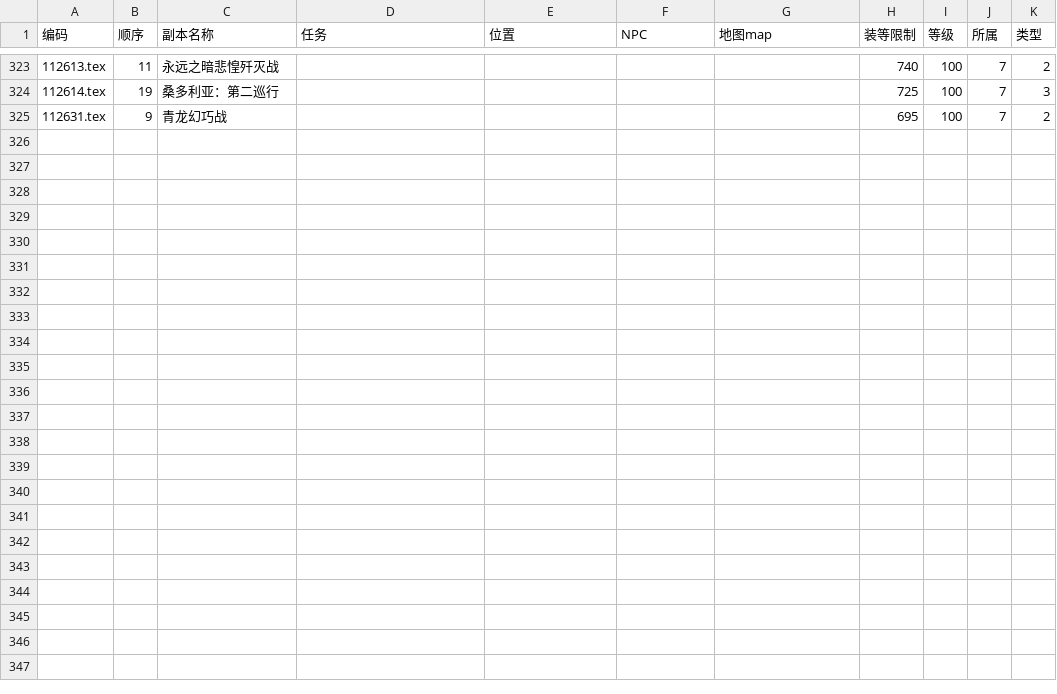
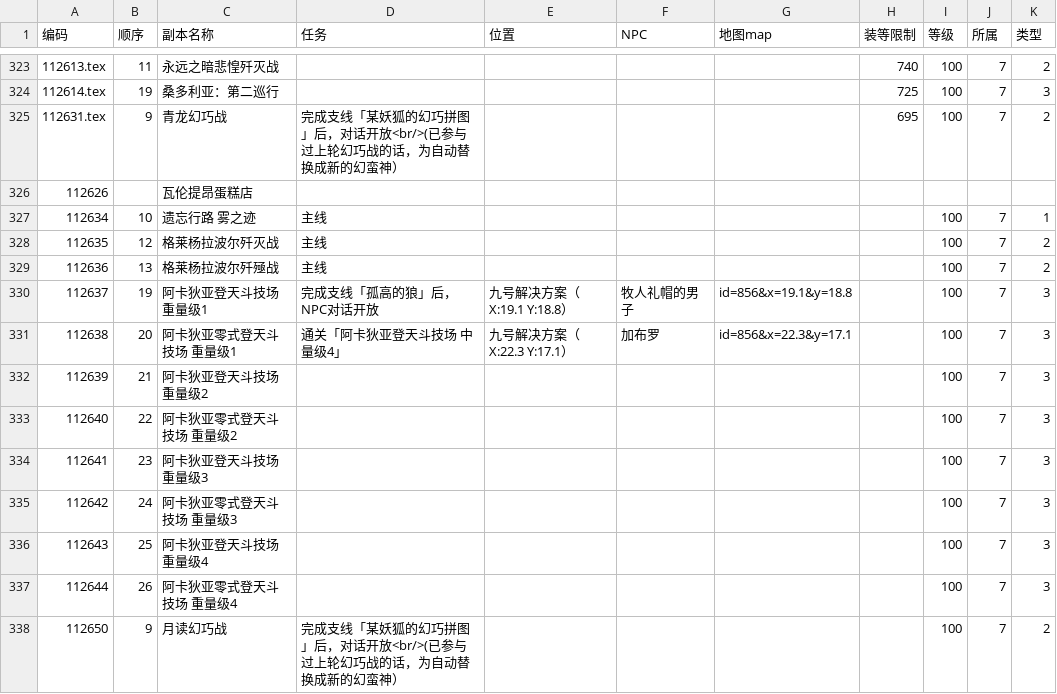
Before and after one commit to ffxiv-cn/tools.ffxiv.cn, a CSV file: lajipai/csv/dungeons.csv, drawn as a sheet; only a part is shown, gaps mark what is left out.

```diff
--- a/lajipai/csv/dungeons.csv
+++ b/lajipai/csv/dungeons.csv
@@ -324,2 +324,15 @@
 112614.tex,19,桑多利亚：第二巡行,,,,,725,100,7,3
-112631.tex,9,青龙幻巧战,,,,,695,100,7,2
+112631.tex,9,青龙幻巧战,完成支线「某妖狐的幻巧拼图」后，对话开放<br/>(已参与过上轮幻巧战的话，为自动替换成新的幻蛮神）,,,,695,100,7,2
+112626,,瓦伦提昂蛋糕店,,,,,,,,
+112634,10,遗忘行路 雾之迹,主线,,,,,100,7,1
+112635,12,格莱杨拉波尔歼灭战,主线,,,,,100,7,2
+112636,13,格莱杨拉波尔歼殛战,主线,,,,,100,7,2
+112637,19,阿卡狄亚登天斗技场 重量级1,完成支线「孤高的狼」后，NPC对话开放,九号解决方案（X:19.1 Y:18.8）,牧人礼帽的男子,id=856&x=19.1&y=18.8,,100,7,3
+112638,20,阿卡狄亚零式登天斗技场 重量级1,通关「阿卡狄亚登天斗技场 中量级4」,九号解决方案（X:22.3 Y:17.1）,加布罗,id=856&x=22.3&y=17.1,,100,7,3
+112639,21,阿卡狄亚登天斗技场 重量级2,,,,,,100,7,3
+112640,22,阿卡狄亚零式登天斗技场 重量级2,,,,,,100,7,3
+112641,23,阿卡狄亚登天斗技场 重量级3,,,,,,100,7,3
+112642,24,阿卡狄亚零式登天斗技场 重量级3,,,,,,100,7,3
+112643,25,阿卡狄亚登天斗技场 重量级4,,,,,,100,7,3
+112644,26,阿卡狄亚零式登天斗技场 重量级4,,,,,,100,7,3
+112650,9,月读幻巧战,完成支线「某妖狐的幻巧拼图」后，对话开放<br/>(已参与过上轮幻巧战的话，为自动替换成新的幻蛮神）,,,,,100,7,2
```
Also changed, not shown: 15 other files.
